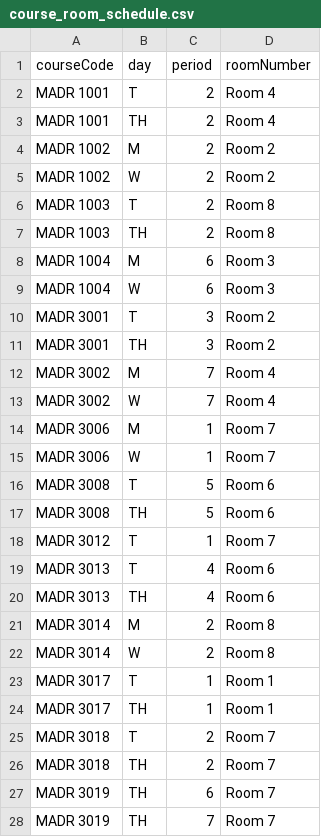
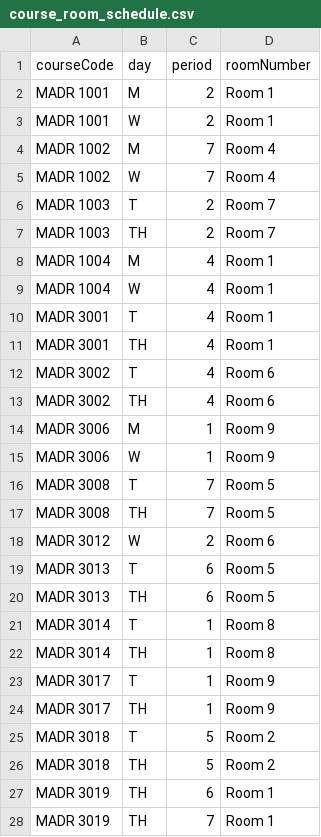
Before and after one commit to marca7162/fom-course-scheduler, a CSV file: work/output/course_room_schedule.csv, drawn as a sheet; only a part is shown; the diff covers the shown part only.

```diff
--- a/work/output/course_room_schedule.csv
+++ b/work/output/course_room_schedule.csv
@@ -1,28 +1,28 @@
 courseCode,day,period,roomNumber
-"MADR 1001","T","2","Room 4"
-"MADR 1001","TH","2","Room 4"
-"MADR 1002","M","2","Room 2"
-"MADR 1002","W","2","Room 2"
-"MADR 1003","T","2","Room 8"
-"MADR 1003","TH","2","Room 8"
-"MADR 1004","M","6","Room 3"
-"MADR 1004","W","6","Room 3"
-"MADR 3001","T","3","Room 2"
-"MADR 3001","TH","3","Room 2"
-"MADR 3002","M","7","Room 4"
-"MADR 3002","W","7","Room 4"
-"MADR 3006","M","1","Room 7"
-"MADR 3006","W","1","Room 7"
-"MADR 3008","T","5","Room 6"
-"MADR 3008","TH","5","Room 6"
-"MADR 3012","T","1","Room 7"
-"MADR 3013","T","4","Room 6"
-"MADR 3013","TH","4","Room 6"
-"MADR 3014","M","2","Room 8"
-"MADR 3014","W","2","Room 8"
-"MADR 3017","T","1","Room 1"
-"MADR 3017","TH","1","Room 1"
-"MADR 3018","T","2","Room 7"
-"MADR 3018","TH","2","Room 7"
-"MADR 3019","TH","6","Room 7"
-"MADR 3019","TH","7","Room 7"
+"MADR 1001","M","2","Room 1"
+"MADR 1001","W","2","Room 1"
+"MADR 1002","M","7","Room 4"
+"MADR 1002","W","7","Room 4"
+"MADR 1003","T","2","Room 7"
+"MADR 1003","TH","2","Room 7"
+"MADR 1004","M","4","Room 1"
+"MADR 1004","W","4","Room 1"
+"MADR 3001","T","4","Room 1"
+"MADR 3001","TH","4","Room 1"
+"MADR 3002","T","4","Room 6"
+"MADR 3002","TH","4","Room 6"
+"MADR 3006","M","1","Room 9"
+"MADR 3006","W","1","Room 9"
+"MADR 3008","T","7","Room 5"
+"MADR 3008","TH","7","Room 5"
+"MADR 3012","W","2","Room 6"
+"MADR 3013","T","6","Room 5"
+"MADR 3013","TH","6","Room 5"
+"MADR 3014","T","1","Room 8"
+"MADR 3014","TH","1","Room 8"
+"MADR 3017","T","1","Room 9"
+"MADR 3017","TH","1","Room 9"
+"MADR 3018","T","5","Room 2"
+"MADR 3018","TH","5","Room 2"
+"MADR 3019","TH","6","Room 1"
+"MADR 3019","TH","7","Room 1"
```
Also changed, not shown: 49 edited cells elsewhere in this file, work/output/student_schedule.csv, work/output/teacher_schedule.csv, 7 other files.
